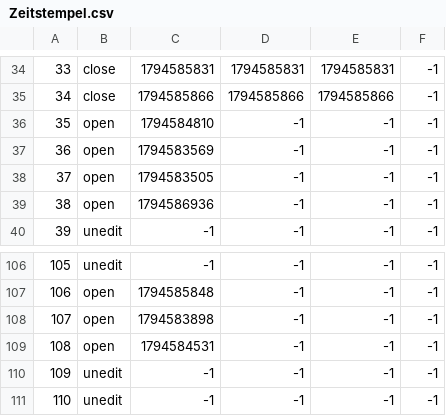
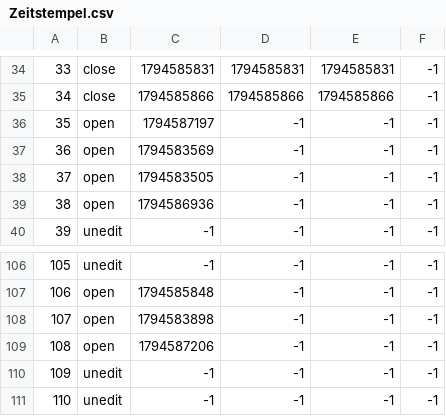
Before and after one commit to TomZernick/24h-Schwimmen-Veranstaltung, a CSV file: Zeitstempel.csv, drawn as a sheet; only a part is shown, gaps mark what is left out.

Commit message:
Exported data

```diff
--- a/Zeitstempel.csv
+++ b/Zeitstempel.csv
@@ -35,3 +35,3 @@
 34, close, 1794585866, 1794585866, 1794585866, -1
-35, open, 1794584810, -1, -1, -1
+35, open, 1794587197, -1, -1, -1
 36, open, 1794583569, -1, -1, -1
@@ -108,3 +108,3 @@
 107, open, 1794583898, -1, -1, -1
-108, open, 1794584531, -1, -1, -1
+108, open, 1794587206, -1, -1, -1
 109, unedit, -1, -1, -1, -1
```
